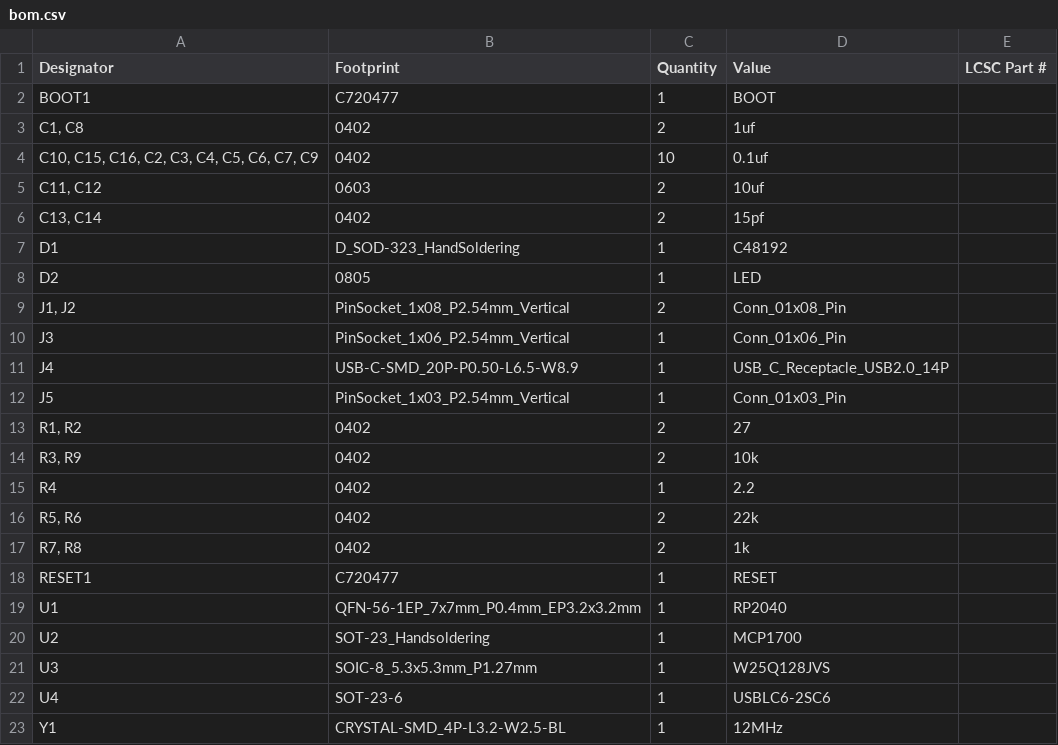
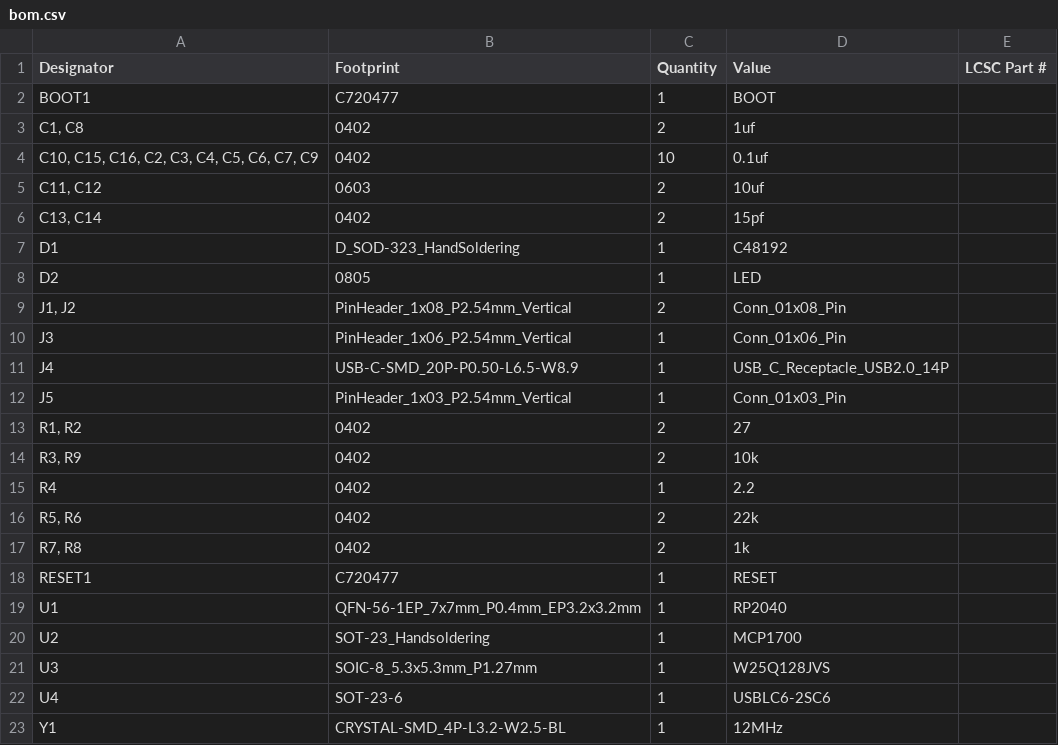
Before and after one commit to Taran-the-Idiot/Taranium-RP2040, a CSV file: production/bom.csv, drawn as a sheet.

```diff
--- a/production/bom.csv
+++ b/production/bom.csv
@@ -8,6 +8,6 @@ D1,D_SOD-323_HandSoldering,1,C48192,
 D2,0805,1,LED,
-"J1, J2",PinSocket_1x08_P2.54mm_Vertical,2,Conn_01x08_Pin,
-J3,PinSocket_1x06_P2.54mm_Vertical,1,Conn_01x06_Pin,
+"J1, J2",PinHeader_1x08_P2.54mm_Vertical,2,Conn_01x08_Pin,
+J3,PinHeader_1x06_P2.54mm_Vertical,1,Conn_01x06_Pin,
 J4,USB-C-SMD_20P-P0.50-L6.5-W8.9,1,USB_C_Receptacle_USB2.0_14P,
-J5,PinSocket_1x03_P2.54mm_Vertical,1,Conn_01x03_Pin,
+J5,PinHeader_1x03_P2.54mm_Vertical,1,Conn_01x03_Pin,
 "R1, R2",0402,2,27,
```
Also changed, not shown: 1 other file.
